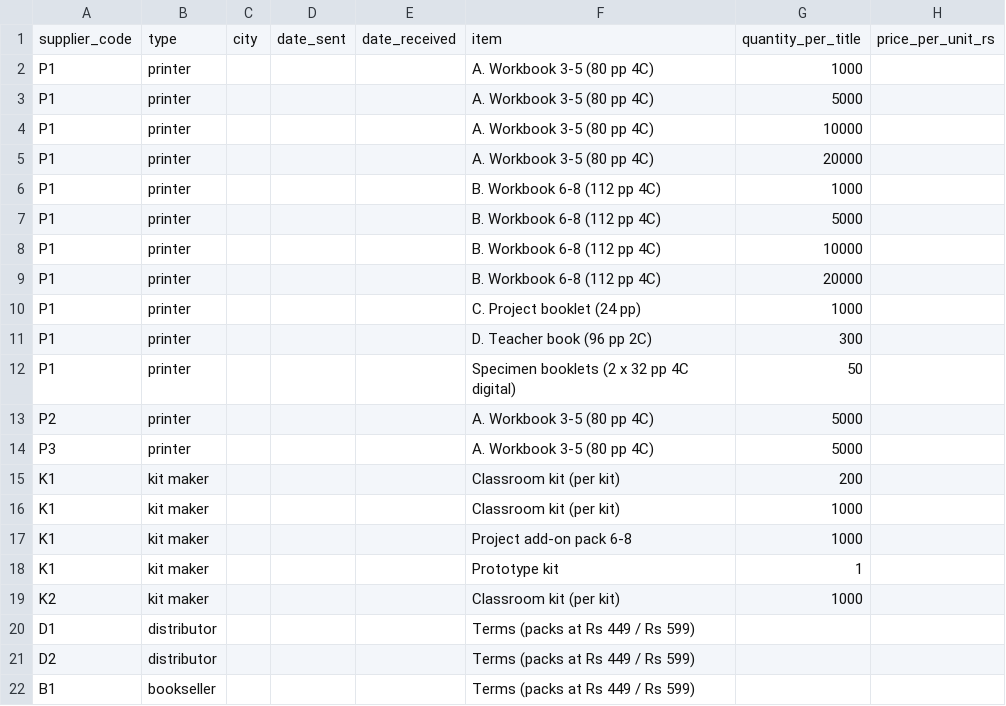
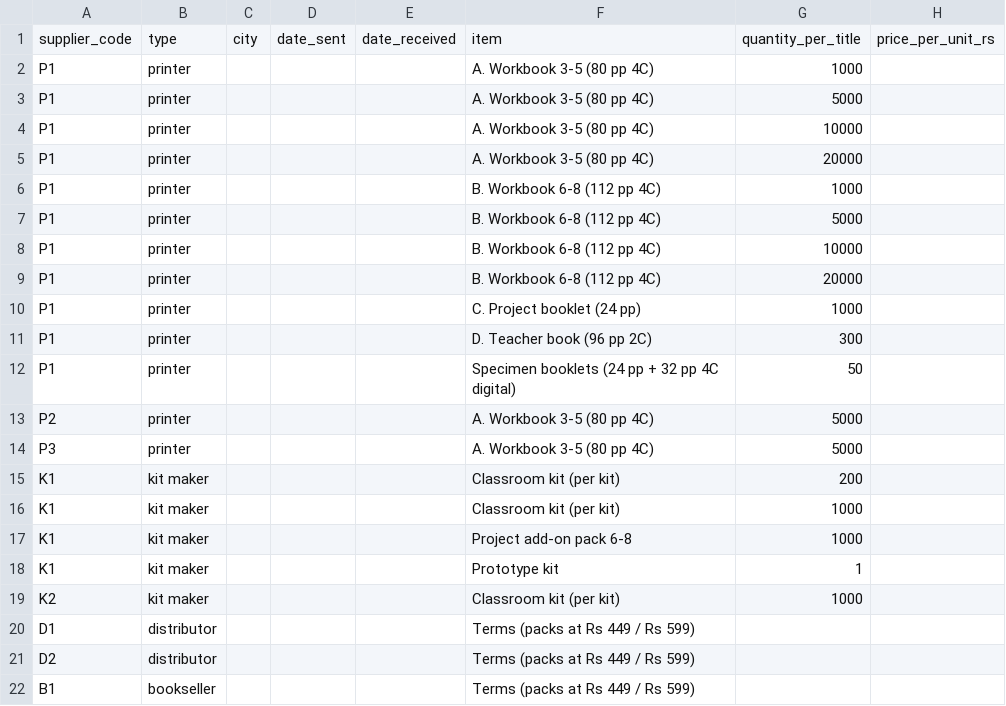
Before and after one commit to evolvian2026/CodeSchool, a CSV file: docs/research/supplier-quotes/quote-comparison-template.csv, drawn as a sheet; only a part is shown; the diff names each change by its address in the sheet, - before the commit and + after, or states it on an @@ line.

```diff
--- a/docs/research/supplier-quotes/quote-comparison-template.csv
+++ b/docs/research/supplier-quotes/quote-comparison-template.csv
-F12: Specimen booklets (2 x 32 pp 4C digital)
+F12: Specimen booklets (24 pp + 32 pp 4C digital)
```
Also changed, not shown: 7 other files.
